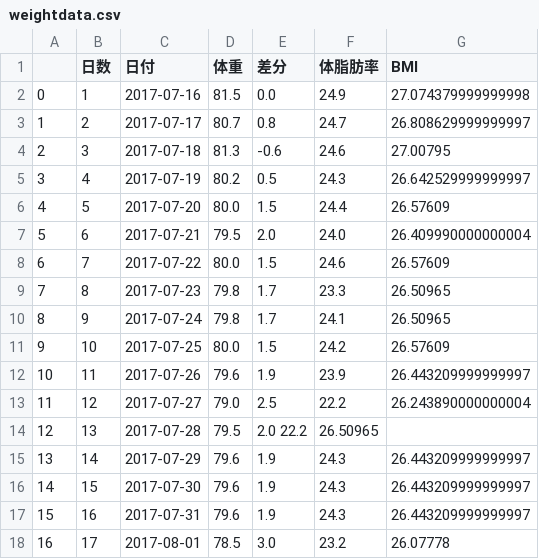
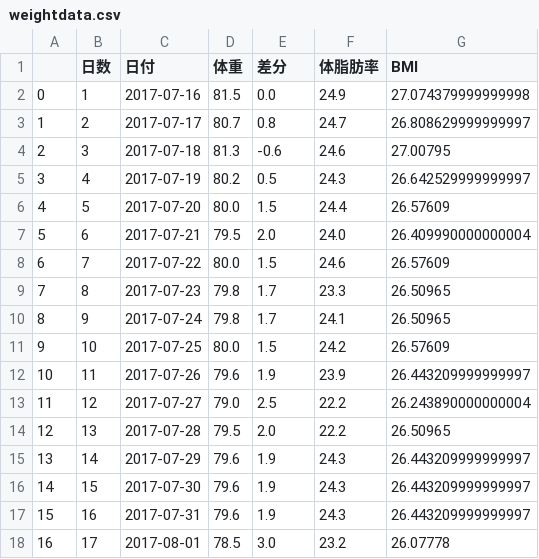
Before and after one commit to hatobus/diet, a CSV file: weightdata.csv, drawn as a sheet.

Commit message:
update typo

```diff
--- a/weightdata.csv
+++ b/weightdata.csv
@@ -13,3 +13,3 @@
 11,12,2017-07-27,79.0,2.5,22.2,26.243890000000004
-12,13,2017-07-28,79.5,2.0 22.2,26.50965,
+12,13,2017-07-28,79.5,2.0,22.2,26.50965,
 13,14,2017-07-29,79.6,1.9,24.3,26.443209999999997
```
